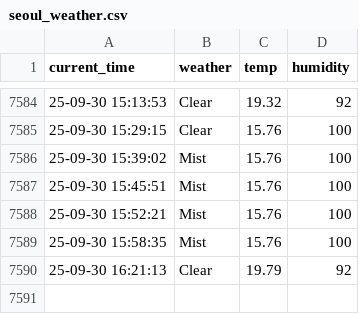
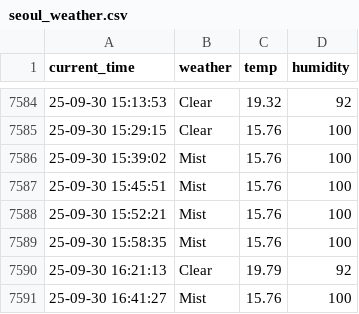
Before and after one commit to namudfe2/seoul_weather, a CSV file: seoul_weather.csv, drawn as a sheet; only a part is shown, gaps mark what is left out.

```diff
--- a/seoul_weather.csv
+++ b/seoul_weather.csv
@@ -7590 +7590,2 @@ current_time,weather,temp,humidity
 25-09-30 16:21:13,Clear,19.79,92
+25-09-30 16:41:27,Mist,15.76,100
```
